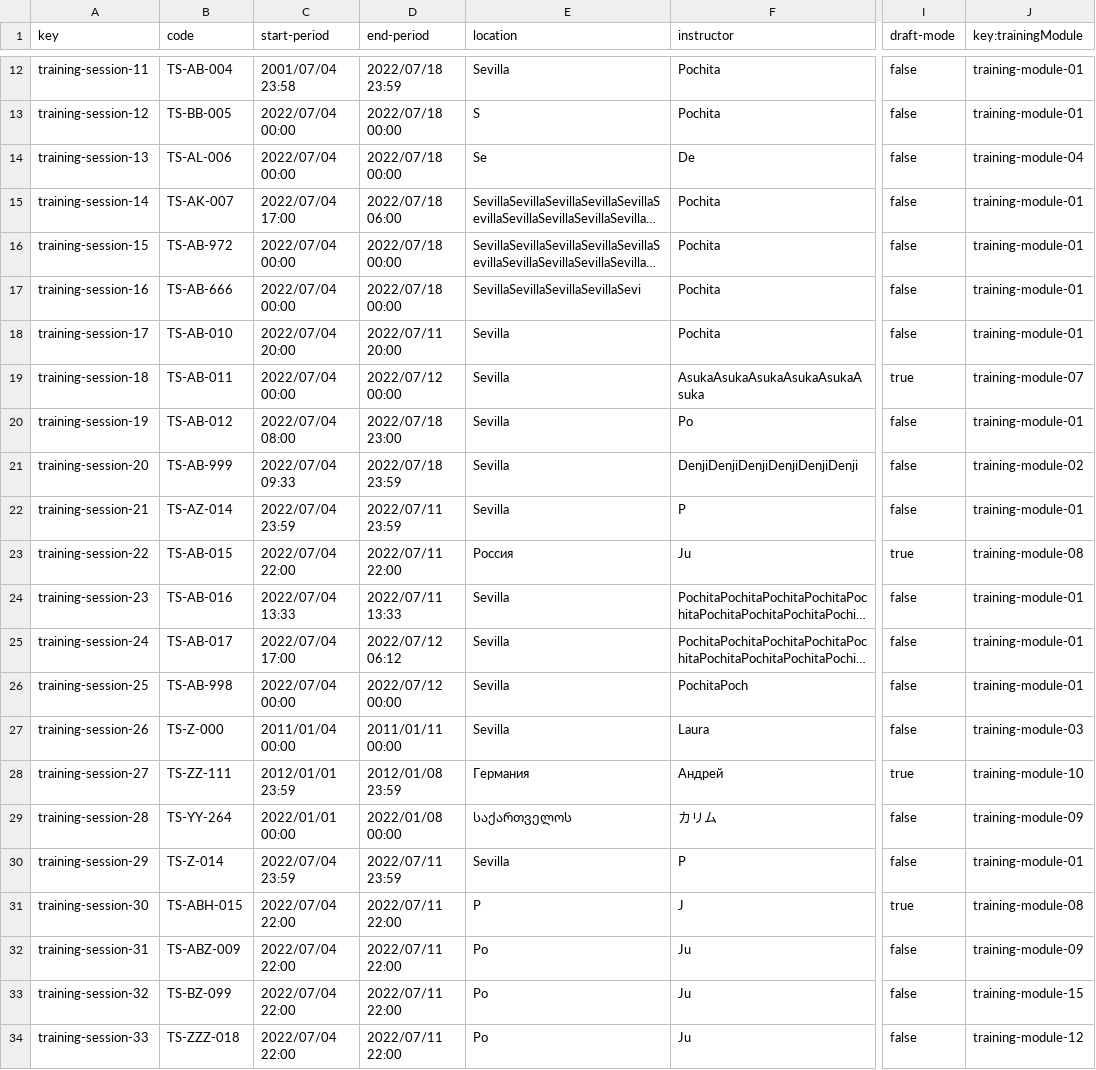
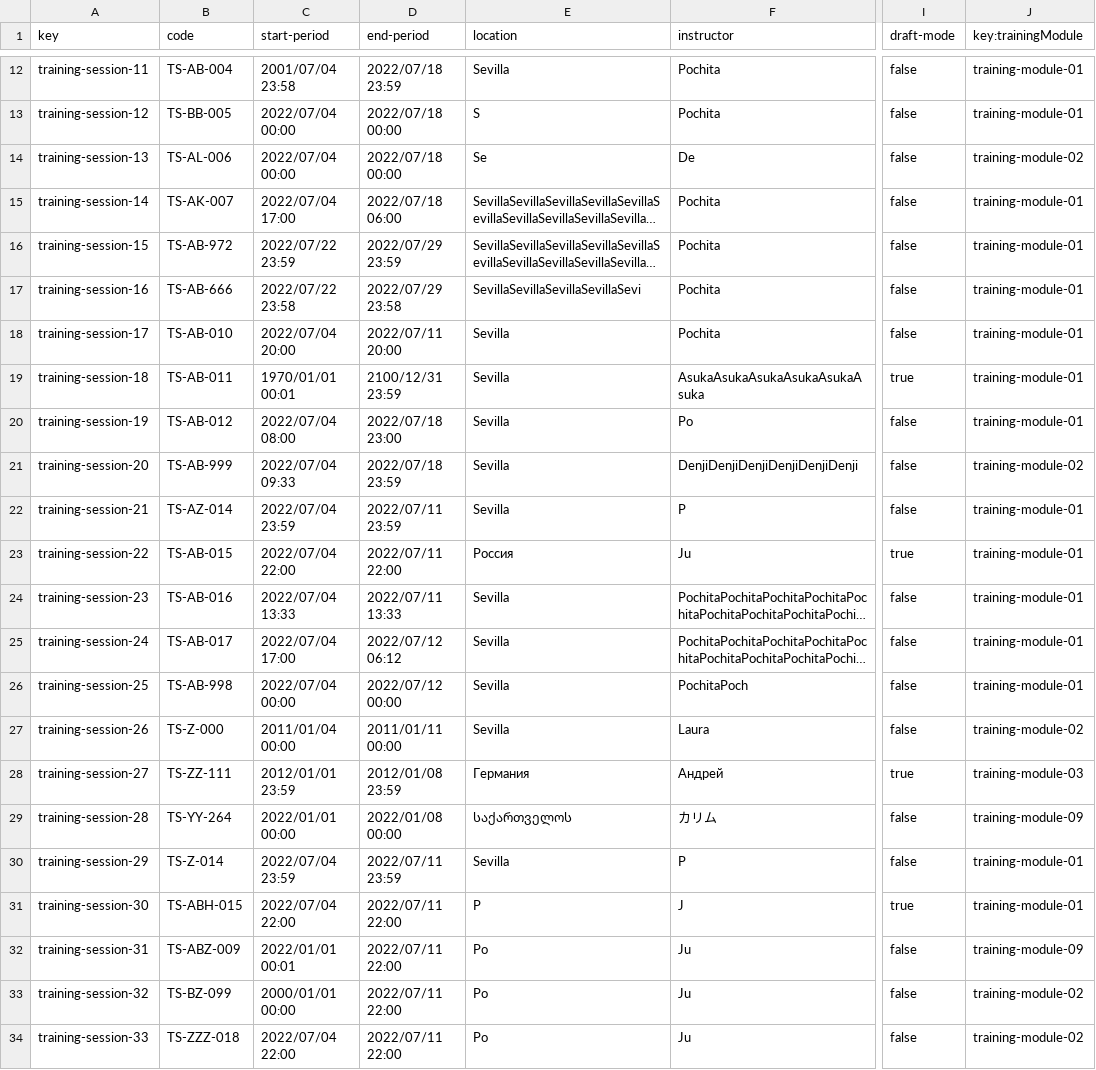
Before and after one commit to karyouben/Acme-SF-D04, a CSV file: src/main/webapp/WEB-INF/resources/sample-data/training-session.csv, drawn as a sheet; only a part is shown, gaps mark what is left out; long unchanged cells end in …; the diff covers the shown part only; the diff names each change by its address in the sheet, - before the commit and + after, or states it on an @@ line.

```diff
--- a/src/main/webapp/WEB-INF/resources/sample-data/training-session.csv
+++ b/src/main/webapp/WEB-INF/resources/sample-data/training-session.csv
-J14 (key:trainingModule): training-module-04
+J14 (key:trainingModule): training-module-02
-C16 (start-period): 2022/07/04 00:00
+C16 (start-period): 2022/07/22 23:59
-D16 (end-period): 2022/07/18 00:00
+D16 (end-period): 2022/07/29 23:59
-C17 (start-period): 2022/07/04 00:00
+C17 (start-period): 2022/07/22 23:58
-D17 (end-period): 2022/07/18 00:00
+D17 (end-period): 2022/07/29 23:58
-C19 (start-period): 2022/07/04 00:00
+C19 (start-period): 1970/01/01 00:01
-D19 (end-period): 2022/07/12 00:00
+D19 (end-period): 2100/12/31 23:59
-J19 (key:trainingModule): training-module-07
+J19 (key:trainingModule): training-module-01
-J23 (key:trainingModule): training-module-08
+J23 (key:trainingModule): training-module-01
-J27 (key:trainingModule): training-module-03
+J27 (key:trainingModule): training-module-02
-J28 (key:trainingModule): training-module-10
+J28 (key:trainingModule): training-module-03
-J31 (key:trainingModule): training-module-08
+J31 (key:trainingModule): training-module-01
-C32 (start-period): 2022/07/04 22:00
+C32 (start-period): 2022/01/01 00:01
-C33 (start-period): 2022/07/04 22:00
+C33 (start-period): 2000/01/01 00:00
-J33 (key:trainingModule): training-module-15
+J33 (key:trainingModule): training-module-02
-J34 (key:trainingModule): training-module-12
+J34 (key:trainingModule): training-module-02
```
Also changed, not shown: 9 edited cells elsewhere in this file, src/main/webapp/WEB-INF/resources/sample-data/training-module.csv, 14 other files.
